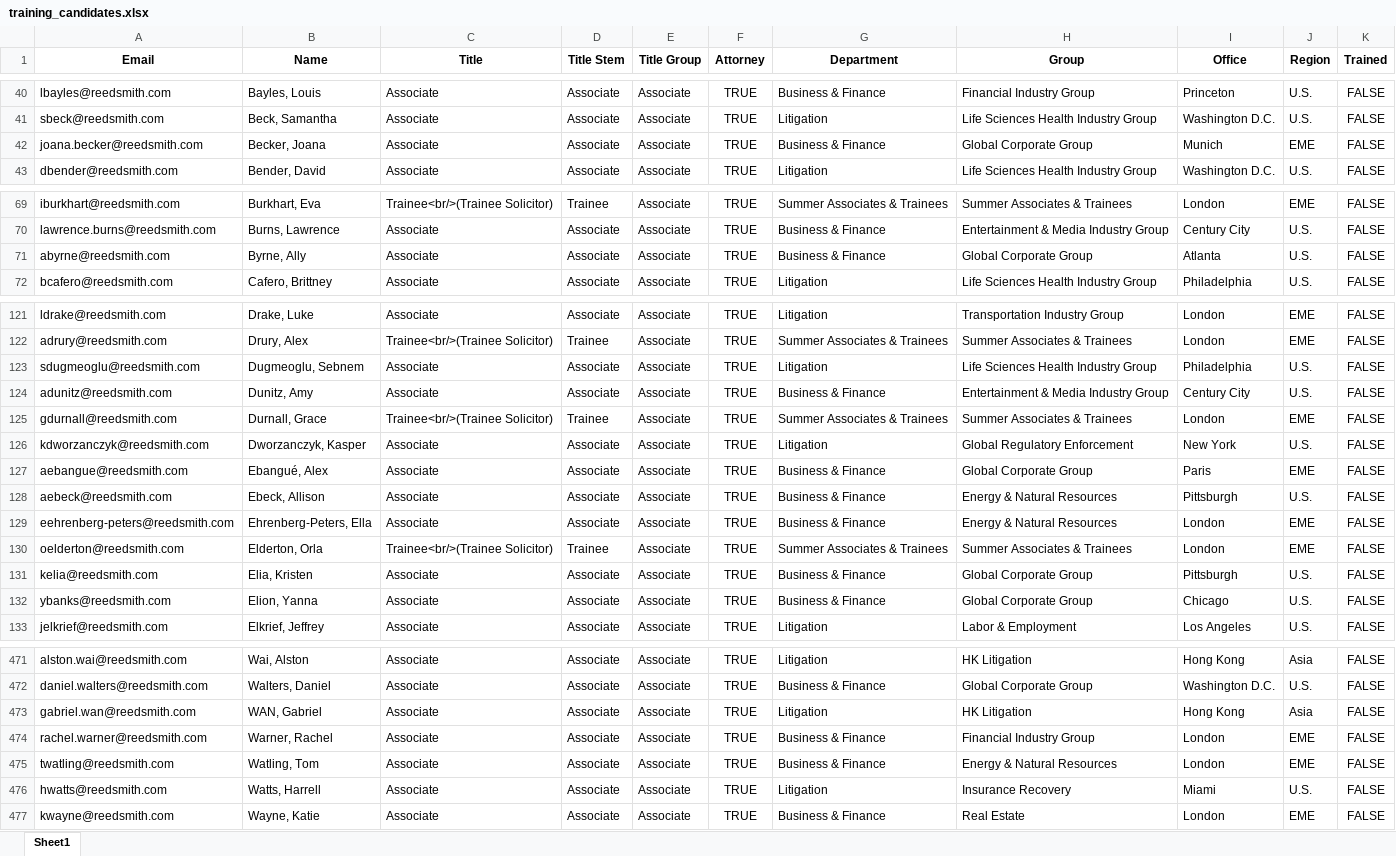
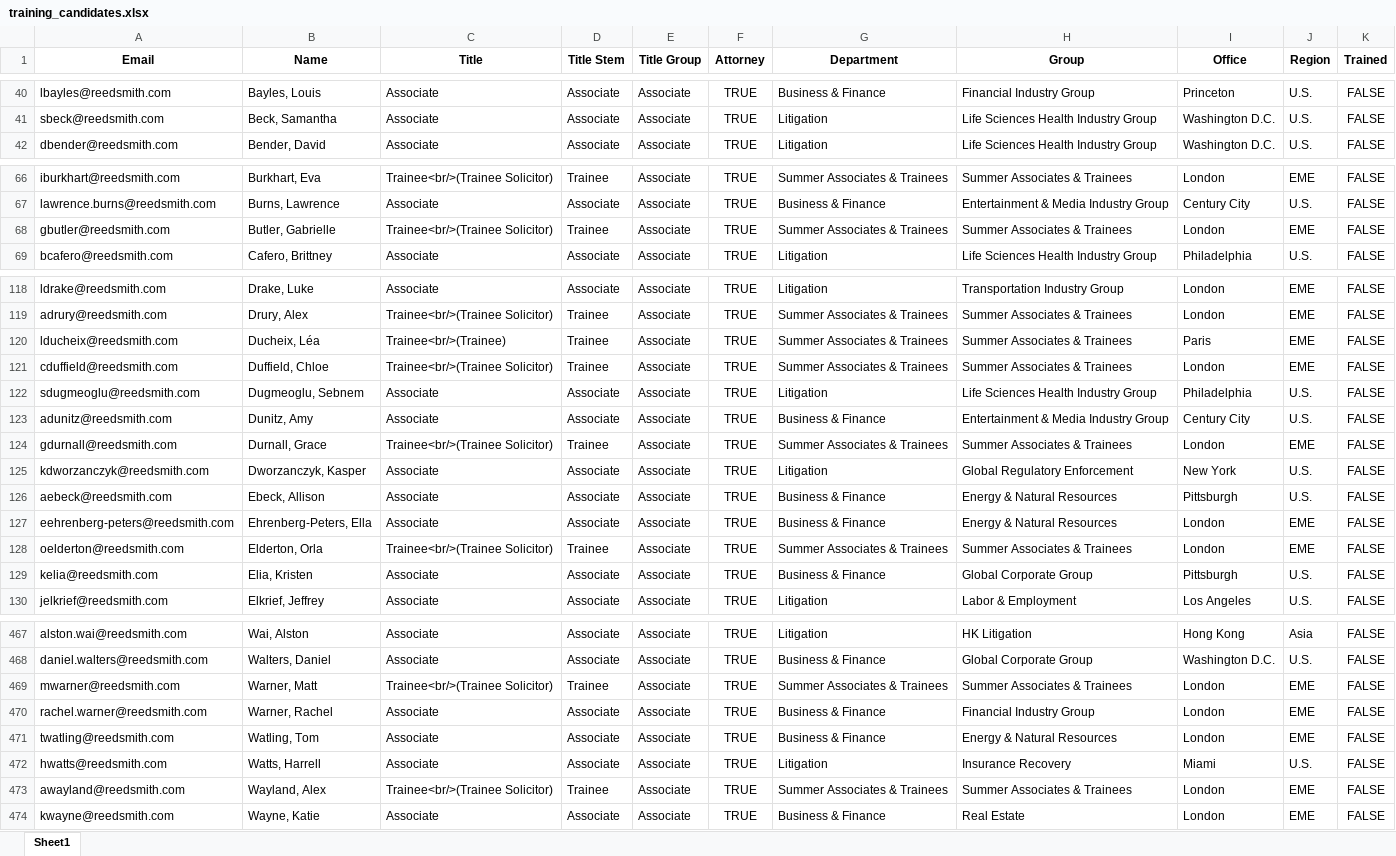
Before and after one commit to RERobbins/harvey_training_initiative, an Excel workbook: training_candidates.xlsx, sheet Sheet1, drawn as a sheet; only a part is shown, gaps mark what is left out; values as stored, in another font and other column widths than the file's, no borders; removed rows and columns are numbered as before the commit, all else as after; the diff covers the shown part only; the diff names each change by its address in the sheet, - before the commit and + after, or states it on an @@ line.

```diff
--- a/training_candidates.xlsx (sheet Sheet1)
+++ b/training_candidates.xlsx (sheet Sheet1)
-row 42: joana.becker@reedsmith.com | Becker, Joana | Associate | Associate | Associate | TRUE | Business & Finance | Global Corporate Group | Munich | EME | FALSE
-row 71: abyrne@reedsmith.com | Byrne, Ally | Associate | Associate | Associate | TRUE | Business & Finance | Global Corporate Group | Atlanta | U.S. | FALSE
+row 68: gbutler@reedsmith.com | Butler, Gabrielle | Trainee<br/>(Trainee Solicitor) | Trainee | Associate | TRUE | Summer Associates & Trainees | Summer Associates & Trainees | London | EME | FALSE
+row 120: lducheix@reedsmith.com | Ducheix, Léa | Trainee<br/>(Trainee) | Trainee | Associate | TRUE | Summer Associates & Trainees | Summer Associates & Trainees | Paris | EME | FALSE
+row 121: cduffield@reedsmith.com | Duffield, Chloe | Trainee<br/>(Trainee Solicitor) | Trainee | Associate | TRUE | Summer Associates & Trainees | Summer Associates & Trainees | London | EME | FALSE
-row 127: aebangue@reedsmith.com | Ebangué, Alex | Associate | Associate | Associate | TRUE | Business & Finance | Global Corporate Group | Paris | EME | FALSE
-row 132: ybanks@reedsmith.com | Elion, Yanna | Associate | Associate | Associate | TRUE | Business & Finance | Global Corporate Group | Chicago | U.S. | FALSE
-row 473: gabriel.wan@reedsmith.com | WAN, Gabriel | Associate | Associate | Associate | TRUE | Litigation | HK Litigation | Hong Kong | Asia | FALSE
+row 469: mwarner@reedsmith.com | Warner, Matt | Trainee<br/>(Trainee Solicitor) | Trainee | Associate | TRUE | Summer Associates & Trainees | Summer Associates & Trainees | London | EME | FALSE
+row 473: awayland@reedsmith.com | Wayland, Alex | Trainee<br/>(Trainee Solicitor) | Trainee | Associate | TRUE | Summer Associates & Trainees | Summer Associates & Trainees | London | EME | FALSE
```
Also changed, not shown: 6 added rows, 11 removed rows and 5 edited cells elsewhere in this sheet, firm_directory.xlsx, training_status_directory.xlsx, 8 other files.
